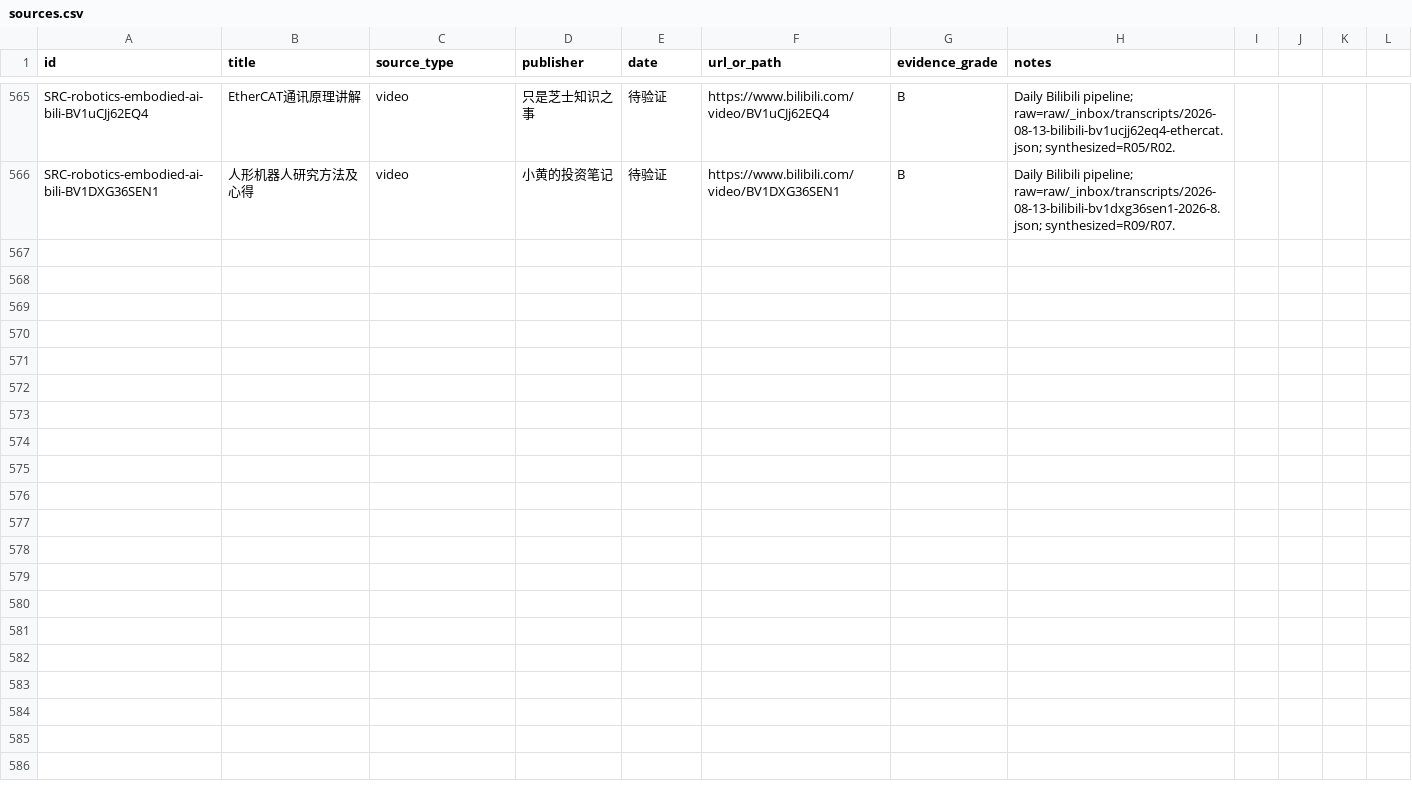
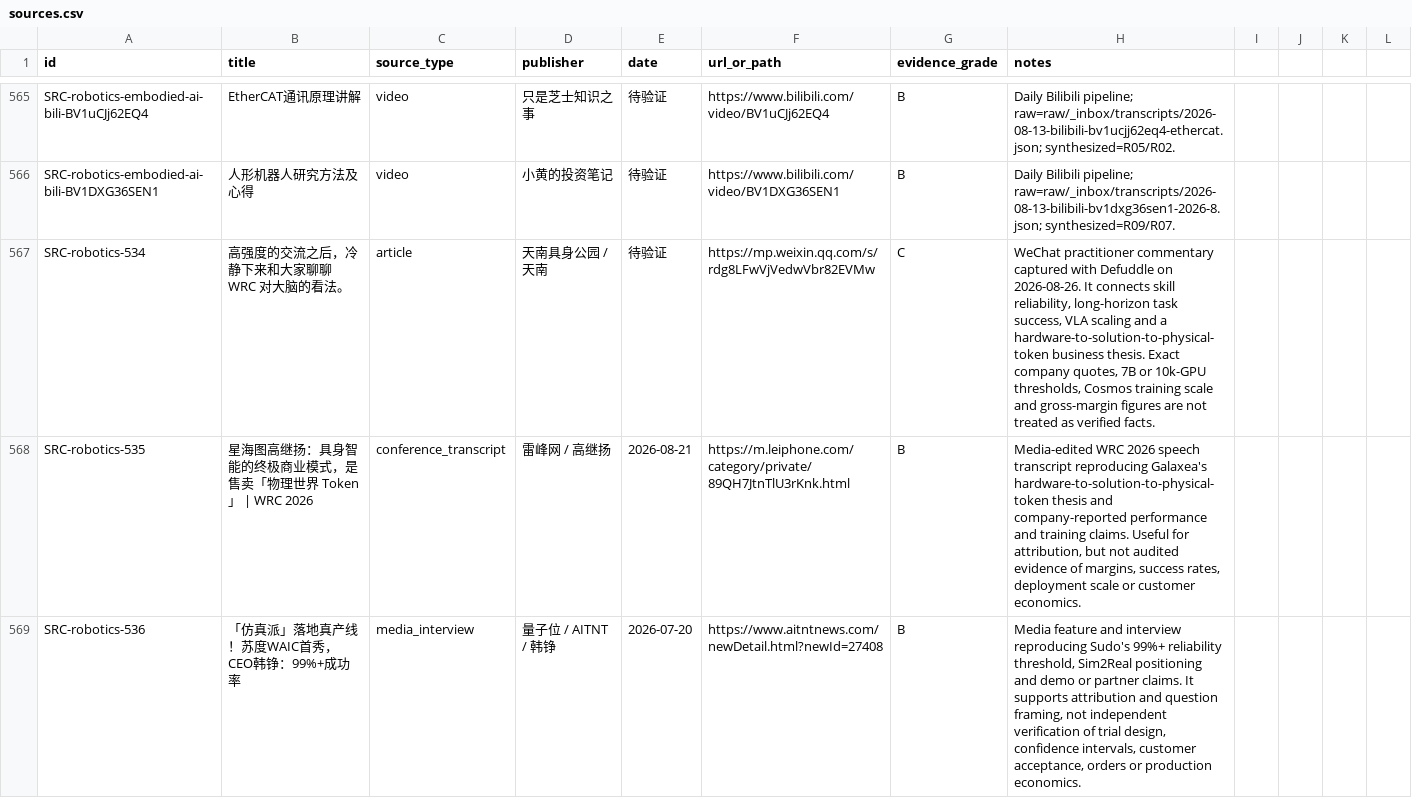
Before and after one commit to terryma2024/industry_analysis, a CSV file: knowledge/robotics-embodied-ai/sources.csv, drawn as a sheet; only a part is shown, gaps mark what is left out; the diff names each change by its address in the sheet, - before the commit and + after, or states it on an @@ line.

Commit message:
Ingest WRC embodied AI reliability and outcome pricing research

```diff
--- a/knowledge/robotics-embodied-ai/sources.csv
+++ b/knowledge/robotics-embodied-ai/sources.csv
+row 567: SRC-robotics-534 | 高强度的交流之后，冷静下来和大家聊聊 WRC 对大脑的看法。 | article | 天南具身公园 / 天南 | 待验证 | https://mp.weixin.qq.com/s/rdg8LFwVjVedwVbr82EVMw | C | WeChat practitioner commentary captured with Defuddle on 2026-08-26. It connects skill reliability, long-horizon task success, VLA scaling and a hardware-to-solution-to-physical-token business thesis. Exact company quotes, 7B or 10k-GPU thresholds, Cosmos training scale and gross-margin figures are not treated as verified facts.
+row 568: SRC-robotics-535 | 星海图高继扬：具身智能的终极商业模式，是售卖「物理世界 Token」 | WRC 2026 | conference_transcript | 雷峰网 / 高继扬 | 2026-08-21 | https://m.leiphone.com/category/private/89QH7JtnTlU3rKnk.html | B | Media-edited WRC 2026 speech transcript reproducing Galaxea's hardware-to-solution-to-physical-token thesis and company-reported performance and training claims. Useful for attribution, but not audited evidence of margins, success rates, deployment scale or customer economics.
+row 569: SRC-robotics-536 | 「仿真派」落地真产线！苏度WAIC首秀，CEO韩铮：99%+成功率 | media_interview | 量子位 / AITNT / 韩铮 | 2026-07-20 | https://www.aitntnews.com/newDetail.html?newId=27408 | B | Media feature and interview reproducing Sudo's 99%+ reliability threshold, Sim2Real positioning and demo or partner claims. It supports attribution and question framing, not independent verification of trial design, confidence intervals, customer acceptance, orders or production economics.
```
Also changed, not shown: raw/robotics-embodied-ai/documents/source_capture_manifest.csv, 11 other files.
